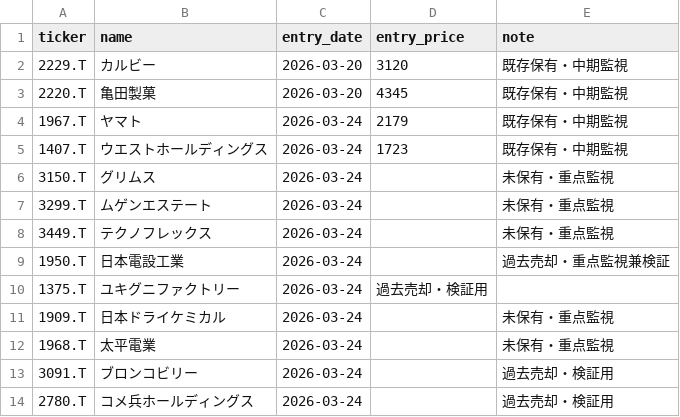
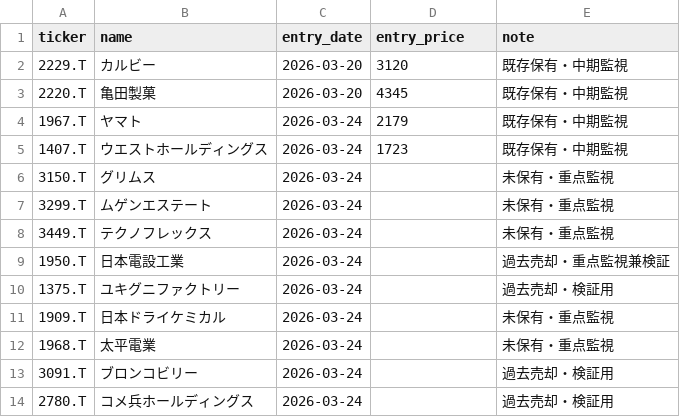
Before and after one commit to naoyann3/long-term-screener, a CSV file: tracked_tickers.csv, drawn as a sheet.

Commit message:
Add files via upload

```diff
--- a/tracked_tickers.csv
+++ b/tracked_tickers.csv
@@ -9,3 +9,3 @@ ticker,name,entry_date,entry_price,note
 1950.T,日本電設工業,2026-03-24,,過去売却・重点監視兼検証
-1375.T,ユキグニファクトリー,2026-03-24,過去売却・検証用
+1375.T,ユキグニファクトリー,2026-03-24,,過去売却・検証用
 1909.T,日本ドライケミカル,2026-03-24,,未保有・重点監視
```
